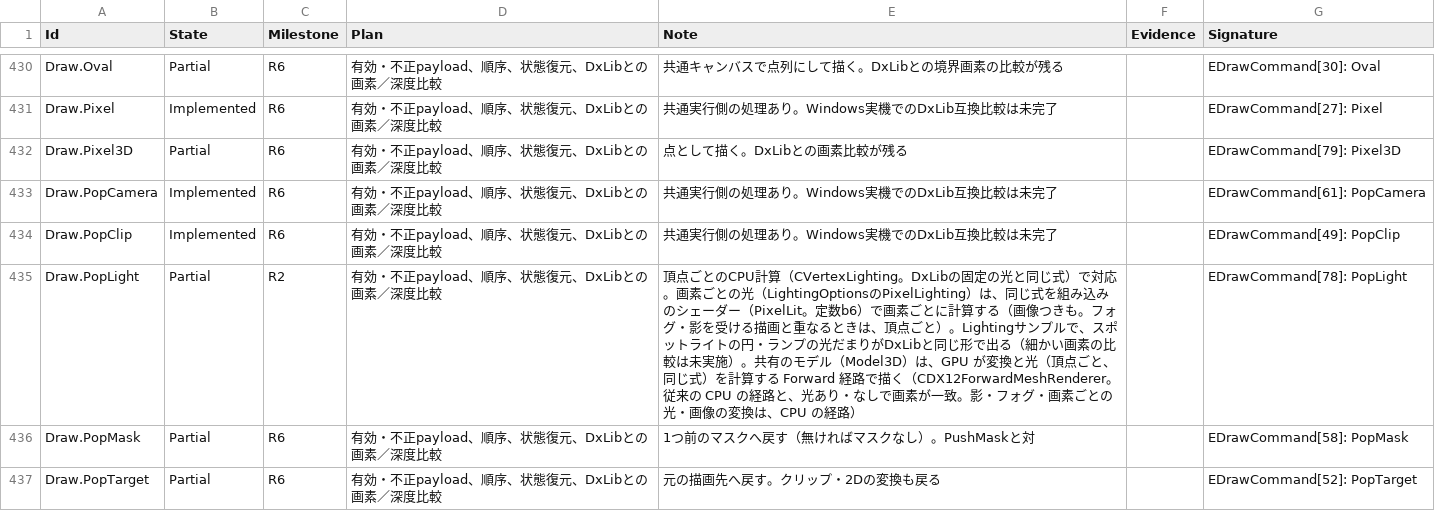
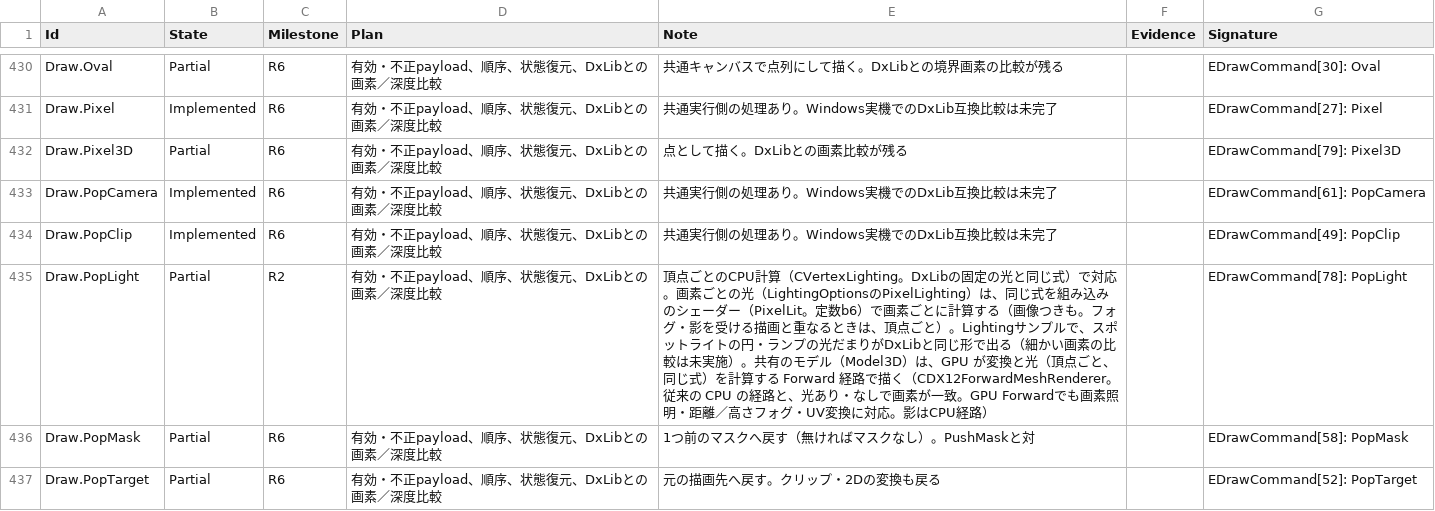
Before and after one commit to mynameisGaku/mazigatiDX, a CSV file: Docs/BackendCompatibility.csv, drawn as a sheet; only a part is shown, gaps mark what is left out; the diff covers the shown part only.

Commit message:
feat: Forward の照明とフォグを拡張しシェーダーを EngineContent へ移す

```diff
--- a/Docs/BackendCompatibility.csv
+++ b/Docs/BackendCompatibility.csv
@@ -434,3 +434,3 @@
 "Draw.PopClip","Implemented","R6","有効・不正payload、順序、状態復元、DxLibとの画素／深度比較","共通実行側の処理あり。Windows実機でのDxLib互換比較は未完了","","EDrawCommand[49]: PopClip"
-"Draw.PopLight","Partial","R2","有効・不正payload、順序、状態復元、DxLibとの画素／深度比較","頂点ごとのCPU計算（CVertexLighting。DxLibの固定の光と同じ式）で対応。画素ごとの光（LightingOptionsのPixelLighting）は、同じ式を組み込みのシェーダー（PixelLit。定数b6）で画素ごとに計算する（画像つきも。フォグ・影を受ける描画と重なるときは、頂点ごと）。Lightingサンプルで、スポットライトの円・ランプの光だまりがDxLibと同じ形で出る（細かい画素の比較は未実施）。共有のモデル（Model3D）は、GPU が変換と光（頂点ごと、同じ式）を計算する Forward 経路で描く（CDX12ForwardMeshRenderer。従来の CPU の経路と、光あり・なしで画素が一致。影・フォグ・画素ごとの光・画像の変換は、CPU の経路）","","EDrawCommand[78]: PopLight"
+"Draw.PopLight","Partial","R2","有効・不正payload、順序、状態復元、DxLibとの画素／深度比較","頂点ごとのCPU計算（CVertexLighting。DxLibの固定の光と同じ式）で対応。画素ごとの光（LightingOptionsのPixelLighting）は、同じ式を組み込みのシェーダー（PixelLit。定数b6）で画素ごとに計算する（画像つきも。フォグ・影を受ける描画と重なるときは、頂点ごと）。Lightingサンプルで、スポットライトの円・ランプの光だまりがDxLibと同じ形で出る（細かい画素の比較は未実施）。共有のモデル（Model3D）は、GPU が変換と光（頂点ごと、同じ式）を計算する Forward 経路で描く（CDX12ForwardMeshRenderer。従来の CPU の経路と、光あり・なしで画素が一致。GPU Forwardでも画素照明・距離／高さフォグ・UV変換に対応。影はCPU経路）","","EDrawCommand[78]: PopLight"
 "Draw.PopMask","Partial","R6","有効・不正payload、順序、状態復元、DxLibとの画素／深度比較","1つ前のマスクへ戻す（無ければマスクなし）。PushMaskと対","","EDrawCommand[58]: PopMask"
```
Also changed, not shown: 9 edited cells elsewhere in this file, 40 other files.
